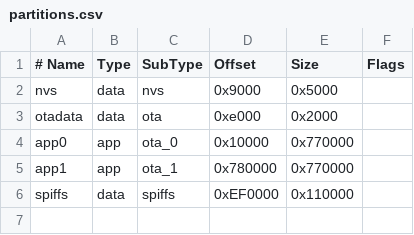
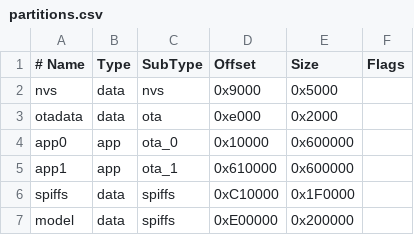
Before and after one commit to majd-shwikani/Lumina, a CSV file: partitions.csv, drawn as a sheet.

Commit message:
feat: Integrate advanced voice recognition (Task 0)
Integrated advanced voice recognition using Wit.ai instead of simple VAD.
- Updated partitions.csv to include a 2MB 'model' partition and balanced app0/app1 at 6MB each.
- Added build flags for PSRAM fixes and USB CDC to platformio.ini.
- Rewrote src/voice_recognition.cpp to capture audio, send it to Wit.ai, and parse the transcript.
- Added logic to handle 'Lumina on' and 'Lumina off' commands to toggle stripEnabled and manuallyTurnedOff.
- Increased VoiceTask stack size in main.cpp to 10KB to support SSL/STT operations.

```diff
--- a/partitions.csv
+++ b/partitions.csv
@@ -3,4 +3,5 @@ nvs,      data, nvs,     0x9000,  0x5000,
 otadata,  data, ota,     0xe000,  0x2000,
-app0,     app,  ota_0,   0x10000, 0x770000,
-app1,     app,  ota_1,   0x780000,0x770000,
-spiffs,   data, spiffs,  0xEF0000,0x110000,
+app0,     app,  ota_0,   0x10000, 0x600000,
+app1,     app,  ota_1,   0x610000,0x600000,
+spiffs,   data, spiffs,  0xC10000,0x1F0000,
+model,    data, spiffs,  0xE00000,0x200000,
```
Also changed, not shown: 3 other files.
